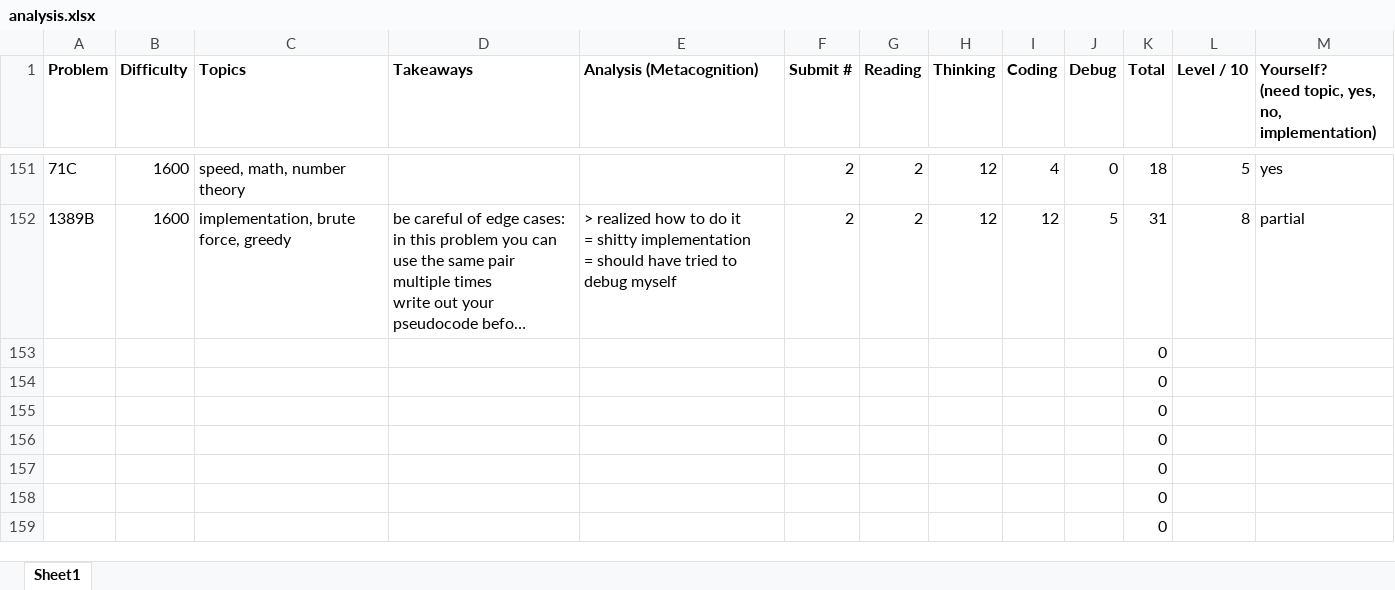
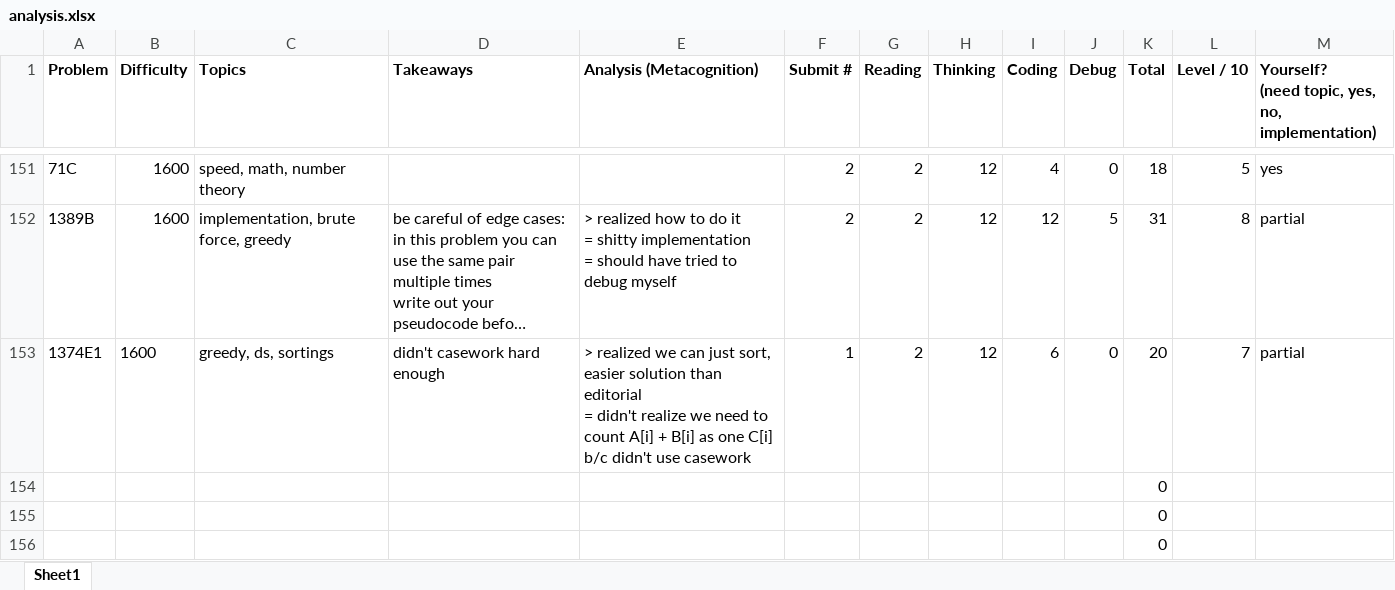
Before and after one commit to tfg1434/cp, an Excel workbook: analysis.xlsx, sheet Sheet1, drawn as a sheet; only a part is shown, gaps mark what is left out; the shorter side is filled out with more unchanged rows; long unchanged cells end in …; values as stored, in another font and other column widths than the file's, no borders; conditional formats not drawn; removed rows and columns are numbered as before the commit, all else as after; ↵ is a line break in a cell; the diff names each change by its address in the sheet, - before the commit and + after, or states it on an @@ line.

```diff
--- a/analysis.xlsx (sheet Sheet1)
+++ b/analysis.xlsx (sheet Sheet1)
-row 153:  |  |  |  |  |  |  |  |  |  | 0
+row 153: 1374E1 | 1600 | greedy, ds, sortings | didn't casework hard enough | > realized we can just sort, easier solution than editorial ↵ = didn't realize we need to count A[i] + B[i] as one C[i] b/c didn't use casework | 1 | 2 | 12 | 6 | 0 | 20 | 7 | partial
```
Also changed, not shown: 1 other file.
